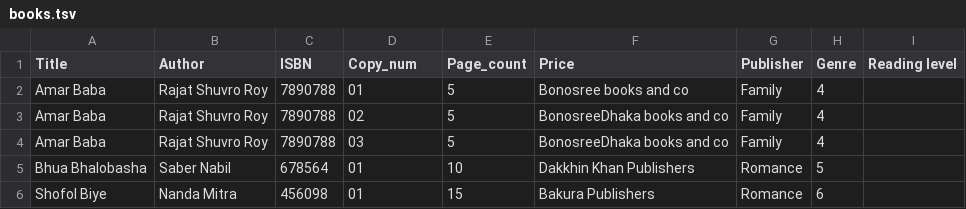
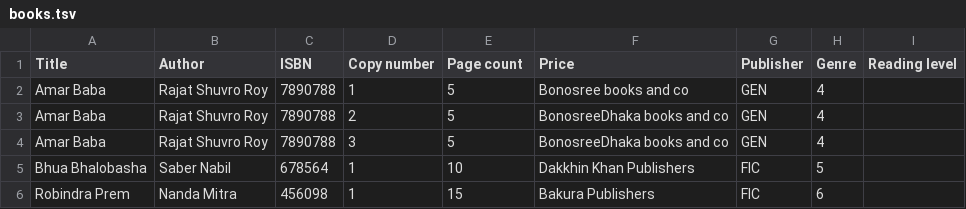
Before and after one commit to sabernabil12/OLAdb, a TSV file: books.tsv, drawn as a sheet.

Commit message:
updating header

```diff
--- a/books.tsv
+++ b/books.tsv
@@ -1,6 +1,6 @@
-Title	 Author	 ISBN	 Copy_num	 Page_count	 Price	 Publisher	 Genre	 Reading level
-Amar Baba	 Rajat Shuvro Roy	 7890788	 01	 5	 Bonosree books and co	 Family	 4
-Amar Baba	 Rajat Shuvro Roy	 7890788	 02	 5	 BonosreeDhaka books and co	 Family	 4
-Amar Baba	 Rajat Shuvro Roy	 7890788	 03	 5	 BonosreeDhaka books and co	 Family	 4
-Bhua Bhalobasha 	 Saber Nabil	 678564	 01	 10	 Dakkhin Khan Publishers	 Romance	 5
-Shofol Biye	 Nanda Mitra	 456098	 01	 15	 Bakura Publishers	 Romance	 6
+Title	Author	ISBN	Copy number	Page count	Price	Publisher	Genre	Reading level
+Amar Baba	Rajat Shuvro Roy	7890788	1	5	Bonosree books and co	GEN	4
+Amar Baba	Rajat Shuvro Roy	7890788	2	5	BonosreeDhaka books and co	GEN	4
+Amar Baba	Rajat Shuvro Roy	7890788	3	5	BonosreeDhaka books and co	GEN	4
+Bhua Bhalobasha 	Saber Nabil	678564	1	10	Dakkhin Khan Publishers	FIC	5
+Robindra Prem	Nanda Mitra	456098	1	15	Bakura Publishers	FIC	6
```
